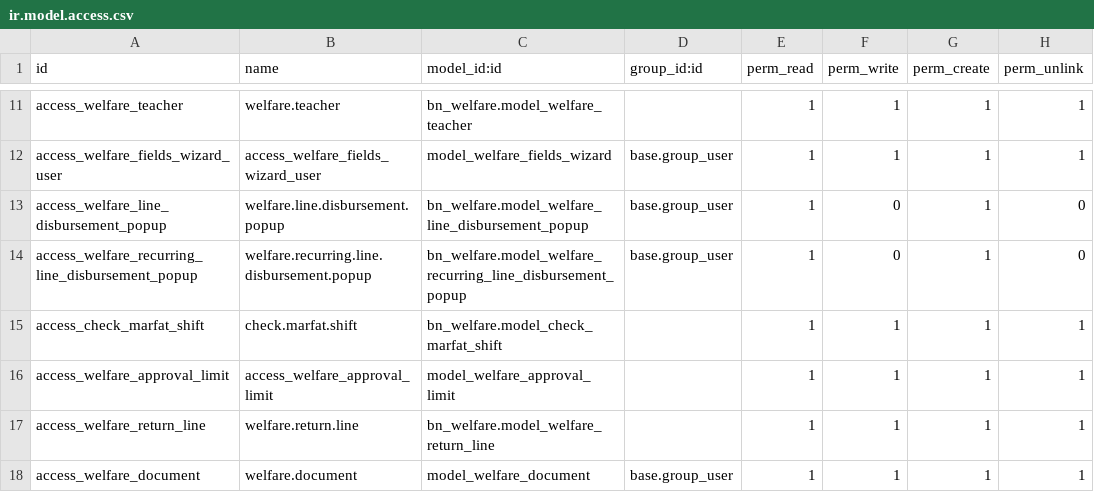
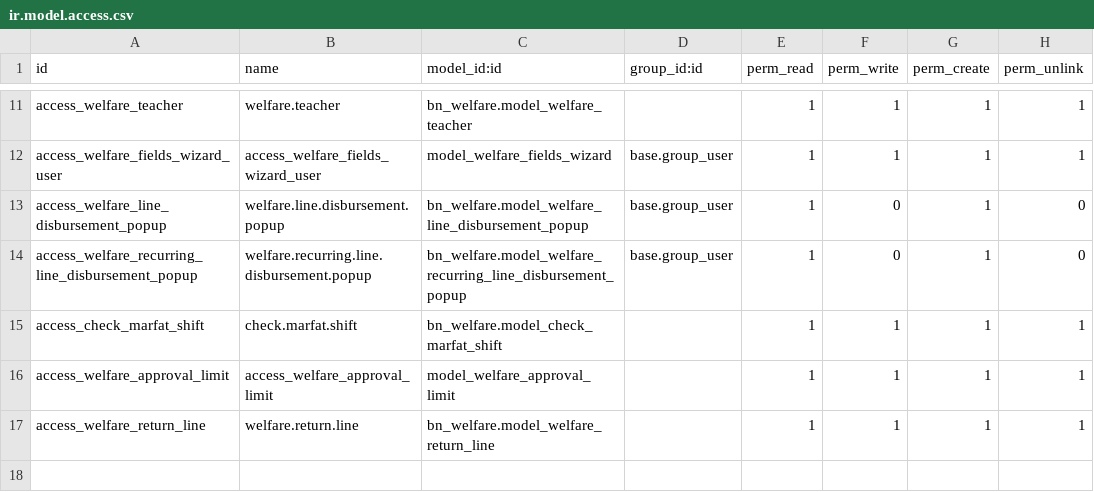
Before and after one commit to Saylani-Welfare-Trust/swit-odoo, a CSV file: custom-addons/bn_welfare/security/ir.model.access.csv, drawn as a sheet; only a part is shown, gaps mark what is left out.

```diff
--- a/custom-addons/bn_welfare/security/ir.model.access.csv
+++ b/custom-addons/bn_welfare/security/ir.model.access.csv
@@ -17,2 +17 @@ access_welfare_approval_limit,access_welfare_approval_limit,model_welfare_approv
 access_welfare_return_line,welfare.return.line,bn_welfare.model_welfare_return_line,,1,1,1,1
-access_welfare_document,welfare.document,model_welfare_document,base.group_user,1,1,1,1
```
Also changed, not shown: 2 other files.
